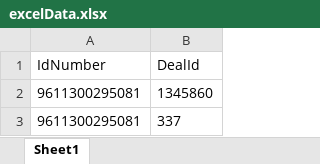
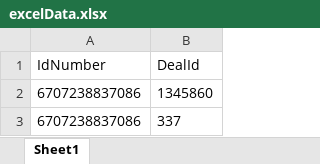
Before and after one commit to ign-hiren157/RestAPI, an Excel workbook: Data/excelData.xlsx, sheet Sheet1, drawn as a sheet; values as stored, in another font and other column widths than the file's, no borders; the diff names each change by its address in the sheet, - before the commit and + after, or states it on an @@ line.

Commit message:
ex1

```diff
--- a/Data/excelData.xlsx (sheet Sheet1)
+++ b/Data/excelData.xlsx (sheet Sheet1)
-A2:A3 (IdNumber): 9611300295081
+A2:A3 (IdNumber): 6707238837086
```
